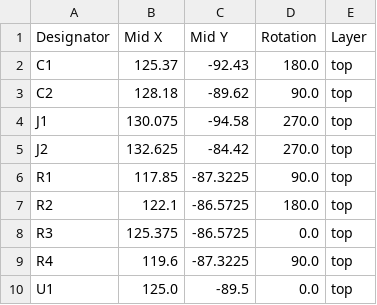
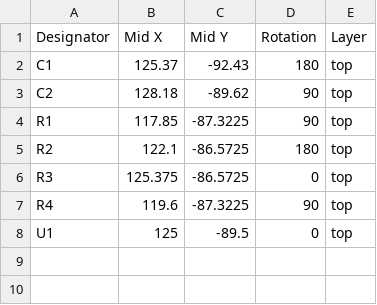
Before and after one commit to kounocom/LSM6DSV-Module, a CSV file: Outputs/positions.csv, drawn as a sheet.

Commit message:
remove pinheaders from cpl file

```diff
--- a/Outputs/positions.csv
+++ b/Outputs/positions.csv
@@ -1,10 +1,8 @@
 Designator,Mid X,Mid Y,Rotation,Layer
-C1,125.37,-92.43,180.0,top
-C2,128.18,-89.62,90.0,top
-J1,130.075,-94.58,270.0,top
-J2,132.625,-84.42,270.0,top
-R1,117.85,-87.3225,90.0,top
-R2,122.1,-86.5725,180.0,top
-R3,125.375,-86.5725,0.0,top
-R4,119.6,-87.3225,90.0,top
-U1,125.0,-89.5,0.0,top
+C1,125.37,-92.43,180,top
+C2,128.18,-89.62,90,top
+R1,117.85,-87.3225,90,top
+R2,122.1,-86.5725,180,top
+R3,125.375,-86.5725,0,top
+R4,119.6,-87.3225,90,top
+U1,125,-89.5,0,top
```
